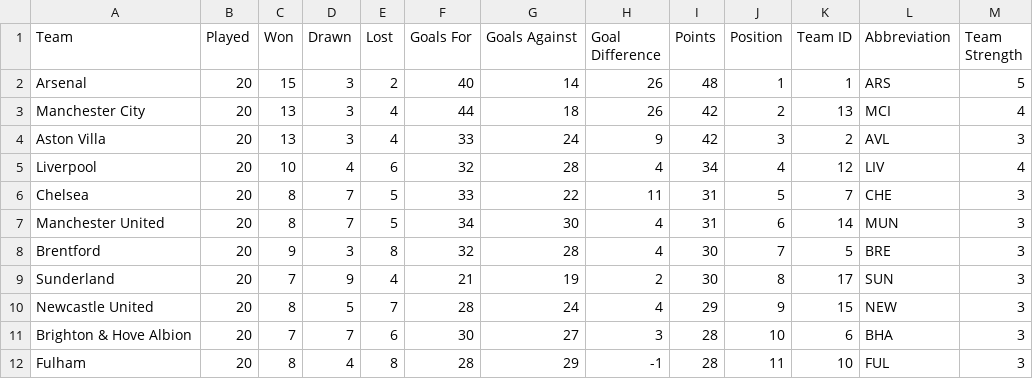
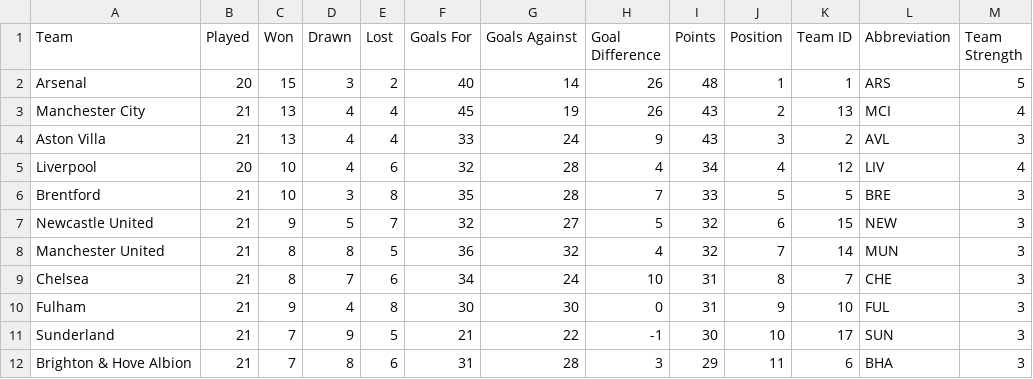
Before and after one commit to ARW4/FPL_Project, a CSV file: Standings.csv, drawn as a sheet; only a part is shown; the diff covers the shown part only.

```diff
--- a/Standings.csv
+++ b/Standings.csv
@@ -2,11 +2,11 @@
 "Arsenal",20,15,3,2,40,14,26,48,1,1,"ARS",5
-"Manchester City",20,13,3,4,44,18,26,42,2,13,"MCI",4
-"Aston Villa",20,13,3,4,33,24,9,42,3,2,"AVL",3
+"Manchester City",21,13,4,4,45,19,26,43,2,13,"MCI",4
+"Aston Villa",21,13,4,4,33,24,9,43,3,2,"AVL",3
 "Liverpool",20,10,4,6,32,28,4,34,4,12,"LIV",4
-"Chelsea",20,8,7,5,33,22,11,31,5,7,"CHE",3
-"Manchester United",20,8,7,5,34,30,4,31,6,14,"MUN",3
-"Brentford",20,9,3,8,32,28,4,30,7,5,"BRE",3
-"Sunderland",20,7,9,4,21,19,2,30,8,17,"SUN",3
-"Newcastle United",20,8,5,7,28,24,4,29,9,15,"NEW",3
-"Brighton & Hove Albion",20,7,7,6,30,27,3,28,10,6,"BHA",3
-"Fulham",20,8,4,8,28,29,-1,28,11,10,"FUL",3
+"Brentford",21,10,3,8,35,28,7,33,5,5,"BRE",3
+"Newcastle United",21,9,5,7,32,27,5,32,6,15,"NEW",3
+"Manchester United",21,8,8,5,36,32,4,32,7,14,"MUN",3
+"Chelsea",21,8,7,6,34,24,10,31,8,7,"CHE",3
+"Fulham",21,9,4,8,30,30,0,31,9,10,"FUL",3
+"Sunderland",21,7,9,5,21,22,-1,30,10,17,"SUN",3
+"Brighton & Hove Albion",21,7,8,6,31,28,3,29,11,6,"BHA",3
```
Also changed, not shown: 1 added row, 1 removed row and 30 edited cells elsewhere in this file, Fixtures.csv, Historic_Seasons.csv, 2 other files.
